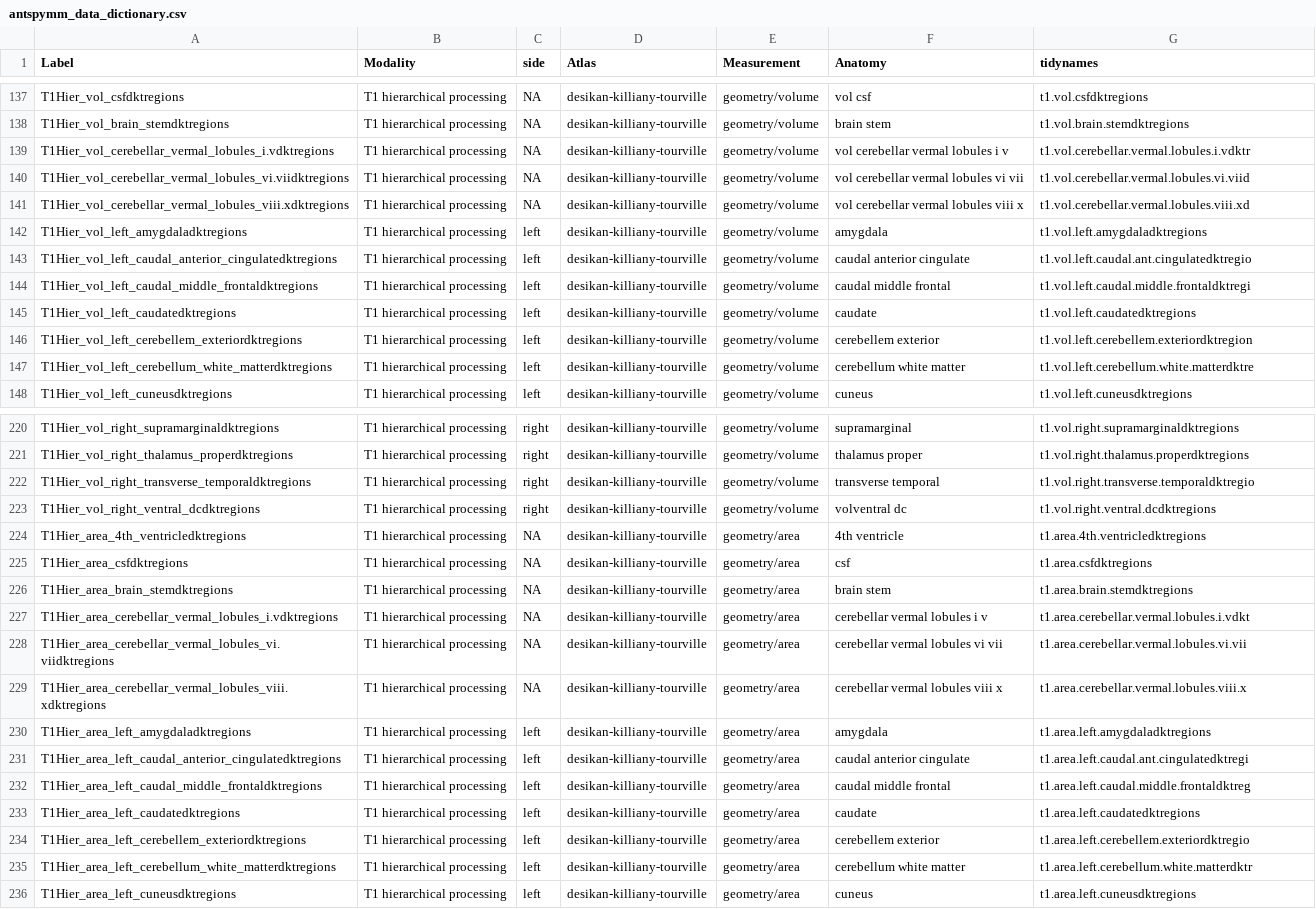
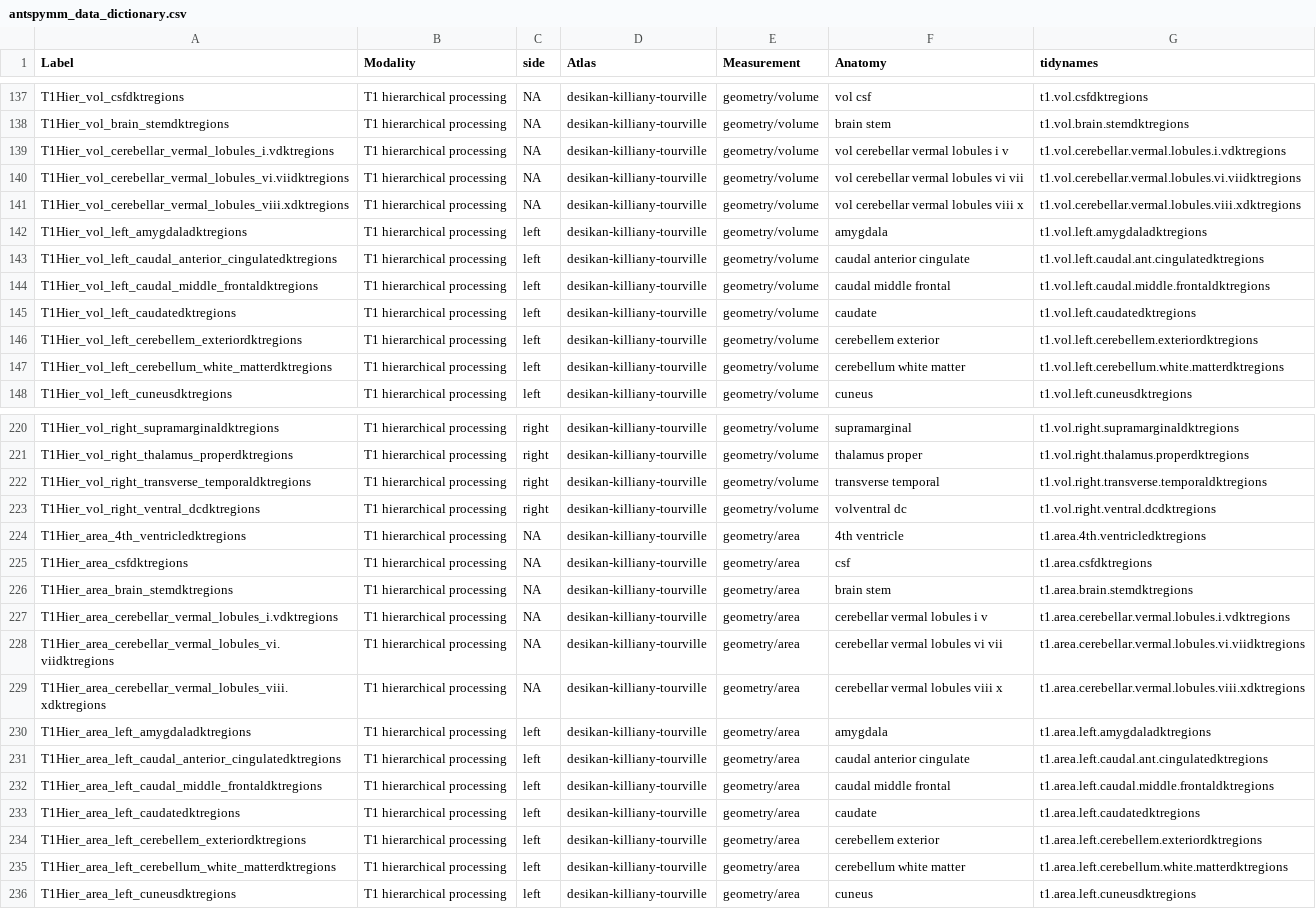
Before and after one commit to ANTsX/ANTsPyMM, a CSV file: docs/antspymm_data_dictionary.csv, drawn as a sheet; only a part is shown, gaps mark what is left out; the diff covers the shown part only; the diff names each change by its address in the sheet, - before the commit and + after, or states it on an @@ line.

```diff
--- a/docs/antspymm_data_dictionary.csv
+++ b/docs/antspymm_data_dictionary.csv
-G139 (tidynames): t1.vol.cerebellar.vermal.lobules.i.vdktr
+G139 (tidynames): t1.vol.cerebellar.vermal.lobules.i.vdktregions
-G140 (tidynames): t1.vol.cerebellar.vermal.lobules.vi.viid
+G140 (tidynames): t1.vol.cerebellar.vermal.lobules.vi.viidktregions
-G141 (tidynames): t1.vol.cerebellar.vermal.lobules.viii.xd
+G141 (tidynames): t1.vol.cerebellar.vermal.lobules.viii.xdktregions
-G143 (tidynames): t1.vol.left.caudal.ant.cingulatedktregio
+G143 (tidynames): t1.vol.left.caudal.ant.cingulatedktregions
-G144 (tidynames): t1.vol.left.caudal.middle.frontaldktregi
+G144 (tidynames): t1.vol.left.caudal.middle.frontaldktregions
-G146 (tidynames): t1.vol.left.cerebellem.exteriordktregion
+G146 (tidynames): t1.vol.left.cerebellem.exteriordktregions
-G147 (tidynames): t1.vol.left.cerebellum.white.matterdktre
+G147 (tidynames): t1.vol.left.cerebellum.white.matterdktregions
-G222 (tidynames): t1.vol.right.transverse.temporaldktregio
+G222 (tidynames): t1.vol.right.transverse.temporaldktregions
-G227 (tidynames): t1.area.cerebellar.vermal.lobules.i.vdkt
+G227 (tidynames): t1.area.cerebellar.vermal.lobules.i.vdktregions
-G228 (tidynames): t1.area.cerebellar.vermal.lobules.vi.vii
+G228 (tidynames): t1.area.cerebellar.vermal.lobules.vi.viidktregions
-G229 (tidynames): t1.area.cerebellar.vermal.lobules.viii.x
+G229 (tidynames): t1.area.cerebellar.vermal.lobules.viii.xdktregions
-G231 (tidynames): t1.area.left.caudal.ant.cingulatedktregi
+G231 (tidynames): t1.area.left.caudal.ant.cingulatedktregions
-G232 (tidynames): t1.area.left.caudal.middle.frontaldktreg
+G232 (tidynames): t1.area.left.caudal.middle.frontaldktregions
-G234 (tidynames): t1.area.left.cerebellem.exteriordktregio
+G234 (tidynames): t1.area.left.cerebellem.exteriordktregions
-G235 (tidynames): t1.area.left.cerebellum.white.matterdktr
+G235 (tidynames): t1.area.left.cerebellum.white.matterdktregions
```
Also changed, not shown: 76 edited cells elsewhere in this file, 2 other files.
